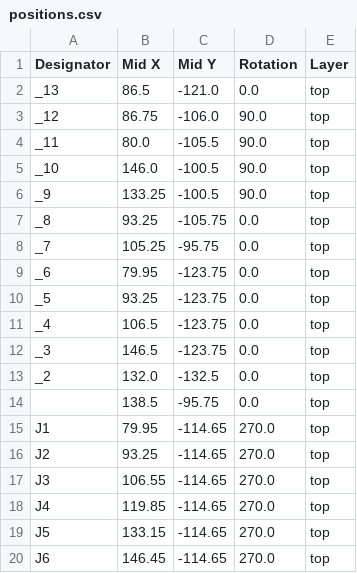
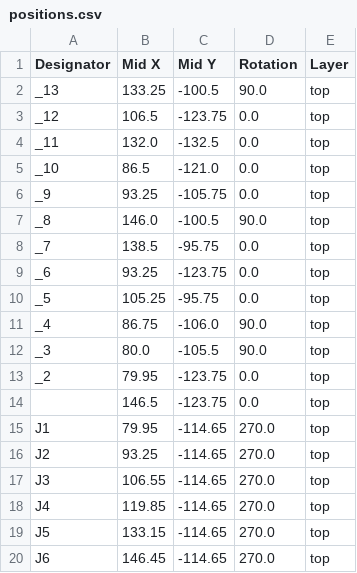
Before and after one commit to mgsin30/Robocon2025-PCB, a CSV file: XT60Hub/production/positions.csv, drawn as a sheet.

```diff
--- a/XT60Hub/production/positions.csv
+++ b/XT60Hub/production/positions.csv
@@ -1,15 +1,15 @@
 Designator,Mid X,Mid Y,Rotation,Layer
-_13,86.5,-121.0,0.0,top
-_12,86.75,-106.0,90.0,top
-_11,80.0,-105.5,90.0,top
-_10,146.0,-100.5,90.0,top
-_9,133.25,-100.5,90.0,top
-_8,93.25,-105.75,0.0,top
-_7,105.25,-95.75,0.0,top
-_6,79.95,-123.75,0.0,top
-_5,93.25,-123.75,0.0,top
-_4,106.5,-123.75,0.0,top
-_3,146.5,-123.75,0.0,top
-_2,132.0,-132.5,0.0,top
-,138.5,-95.75,0.0,top
+_13,133.25,-100.5,90.0,top
+_12,106.5,-123.75,0.0,top
+_11,132.0,-132.5,0.0,top
+_10,86.5,-121.0,0.0,top
+_9,93.25,-105.75,0.0,top
+_8,146.0,-100.5,90.0,top
+_7,138.5,-95.75,0.0,top
+_6,93.25,-123.75,0.0,top
+_5,105.25,-95.75,0.0,top
+_4,86.75,-106.0,90.0,top
+_3,80.0,-105.5,90.0,top
+_2,79.95,-123.75,0.0,top
+,146.5,-123.75,0.0,top
 J1,79.95,-114.65,270.0,top
```
Also changed, not shown: XT60Hub/production/bom.csv, 4 other files.
